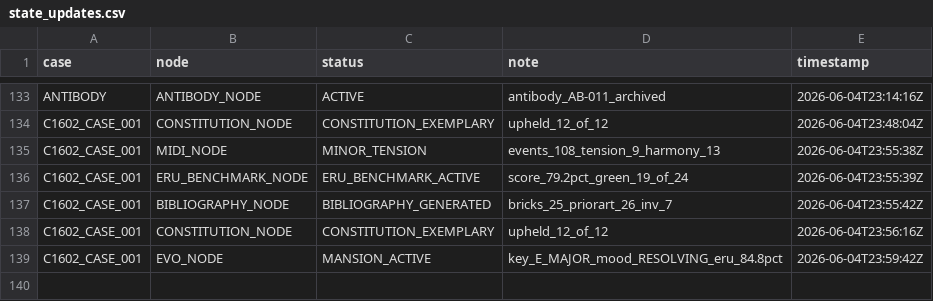
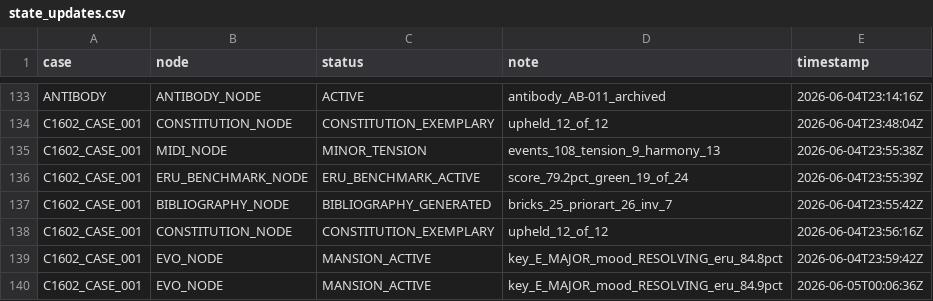
Before and after one commit to Me10101-01/Sovereignty-Architecture-Elevator-Pitch-, a CSV file: sagco_ish/shared_state/logs/state_updates.csv, drawn as a sheet; only a part is shown, gaps mark what is left out; the diff names each change by its address in the sheet, - before the commit and + after, or states it on an @@ line.

```diff
--- a/sagco_ish/shared_state/logs/state_updates.csv
+++ b/sagco_ish/shared_state/logs/state_updates.csv
+row 140: C1602_CASE_001 | EVO_NODE | MANSION_ACTIVE | key_E_MAJOR_mood_RESOLVING_eru_84.9pct | 2026-06-05T00:06:36Z
```
Also changed, not shown: 3 other files.
